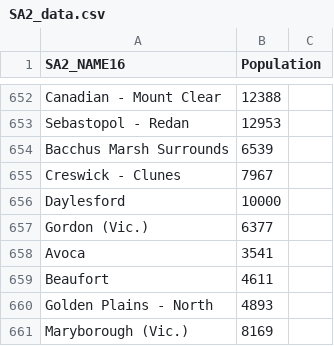
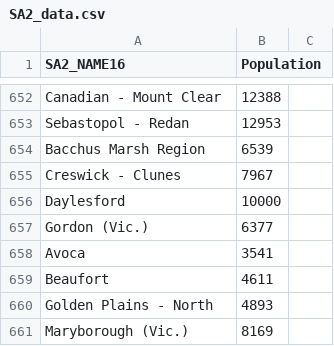
Before and after one commit to Donny892/data_vis, a CSV file: data/SA2_data.csv, drawn as a sheet; only a part is shown, gaps mark what is left out.

Commit message:
Add files via upload

```diff
--- a/data/SA2_data.csv
+++ b/data/SA2_data.csv
@@ -653,3 +653,3 @@ Canadian - Mount Clear,12388
 Sebastopol - Redan,12953
-Bacchus Marsh Surrounds,6539
+Bacchus Marsh Region,6539
 Creswick - Clunes,7967
```
